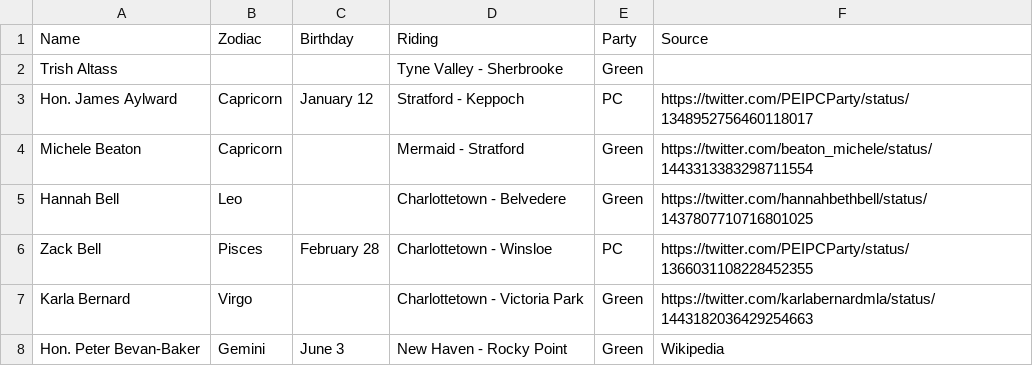
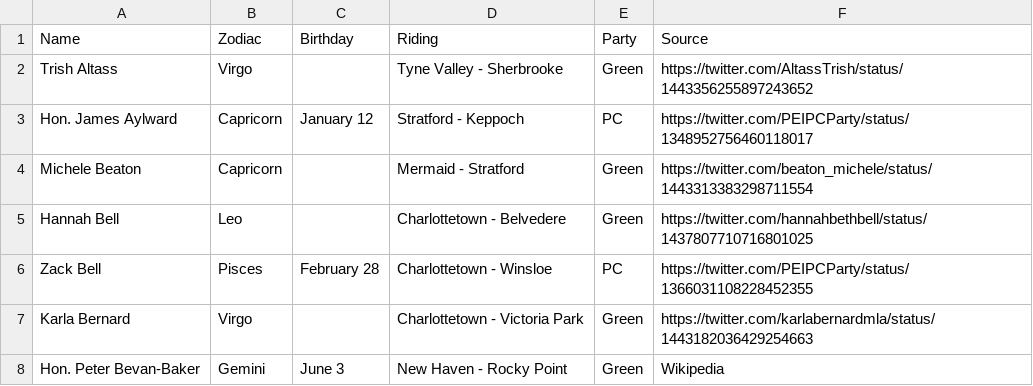
Before and after one commit to codetojoy/PrinceEdwardIsland, a CSV file: pei-poli-zodiac/zodiac.csv, drawn as a sheet; only a part is shown.

Commit message:
added Trish Altass

```diff
--- a/pei-poli-zodiac/zodiac.csv
+++ b/pei-poli-zodiac/zodiac.csv
@@ -1,3 +1,3 @@
 "Name","Zodiac","Birthday","Riding","Party","Source"
-"Trish Altass","","","Tyne Valley - Sherbrooke","Green",""
+"Trish Altass","Virgo","","Tyne Valley - Sherbrooke","Green","https://twitter.com/AltassTrish/status/1443356255897243652"
 "Hon. James Aylward","Capricorn","January 12","Stratford - Keppoch","PC","https://twitter.com/PEIPCParty/status/1348952756460118017"
```
Also changed, not shown: 2 other files.
